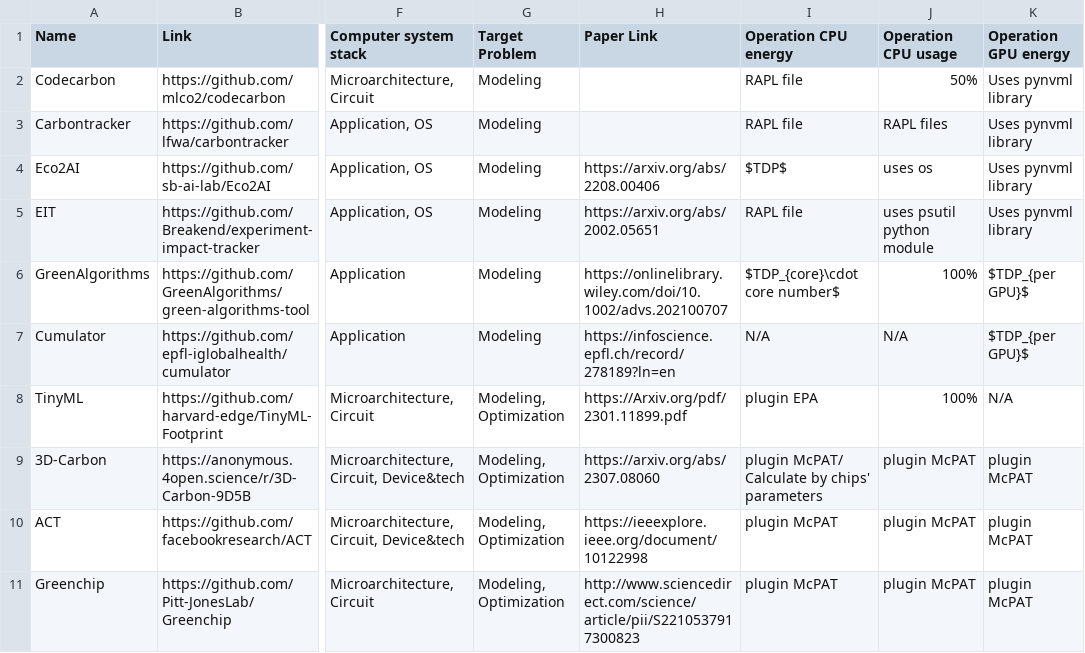
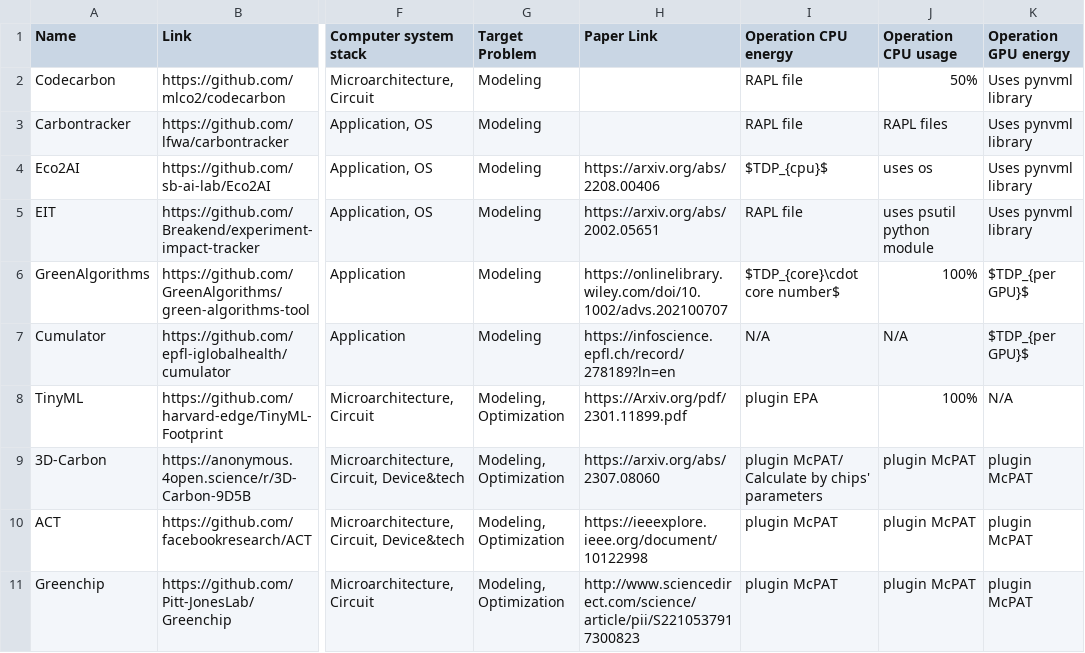
Before and after one commit to zhaoyujieseberena/Carbon, a CSV file: res/tools.csv, drawn as a sheet; only a part is shown, gaps mark what is left out; the diff names each change by its address in the sheet, - before the commit and + after, or states it on an @@ line.

```diff
--- a/res/tools.csv
+++ b/res/tools.csv
-I4 (Operation CPU energy): $TDP$
+I4 (Operation CPU energy): $TDP_{cpu}$
```
Also changed, not shown: 3 other files.
